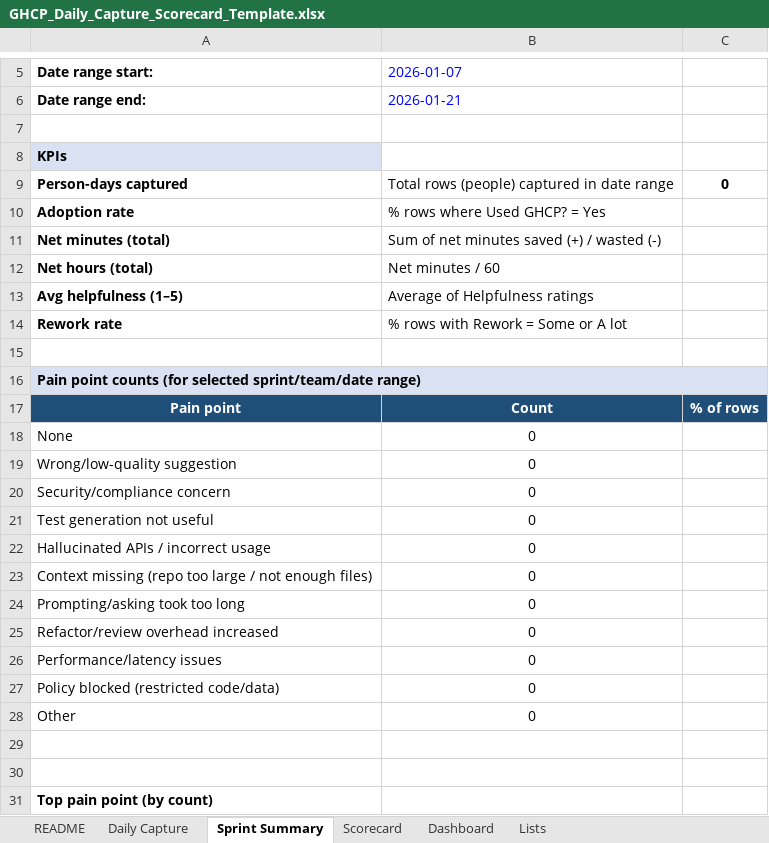
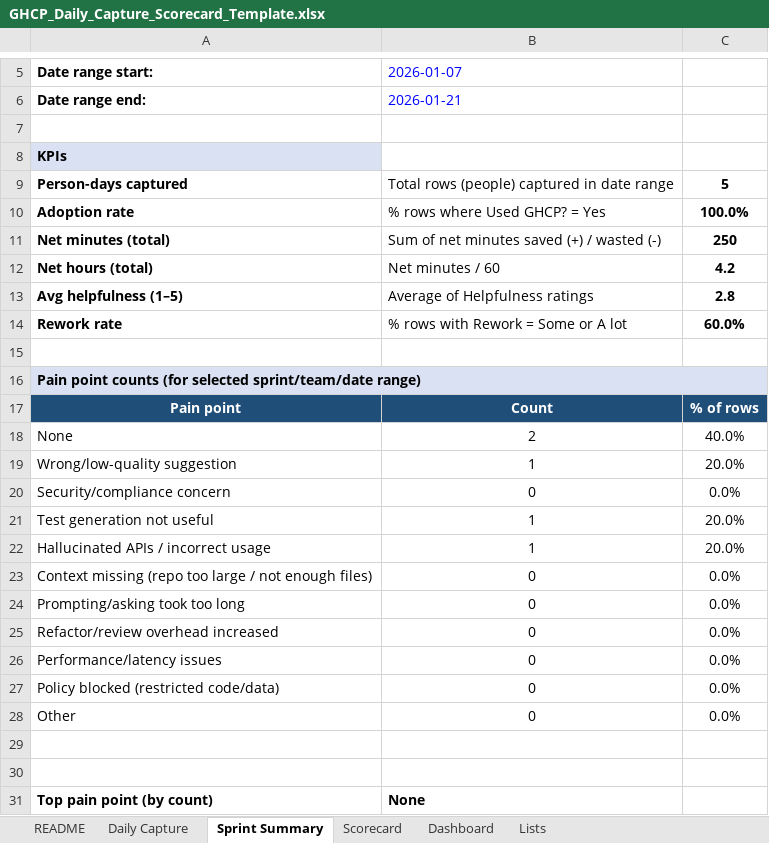
Before and after one commit to Pwd9000-ML/GitHub-Copilot-Bootcamp, an Excel workbook: metrics/GHCP_Daily_Capture_Scorecard_Template.xlsx, sheet Sprint Summary, drawn as a sheet; only a part is shown, gaps mark what is left out; values as stored, in another font and other column widths than the file's, no borders; the diff names each change by its address in the sheet, - before the commit and + after, or states it on an @@ line.

```diff
--- a/metrics/GHCP_Daily_Capture_Scorecard_Template.xlsx (sheet Sprint Summary)
+++ b/metrics/GHCP_Daily_Capture_Scorecard_Template.xlsx (sheet Sprint Summary)
-C9: 0
+C9: 5
-C10: (empty)
+C10: 100.0%
-C11: (empty)
+C11: 250
-C12: (empty)
+C12: 4.2
-C13: (empty)
+C13: 2.8
-C14: (empty)
+C14: 60.0%
-B18 (2026-01-07): 0
+B18 (2026-01-07): 2
-C18: (empty)
+C18: 40.0%
-B19 (2026-01-07): 0
+B19 (2026-01-07): 1
-C19: (empty)
+C19: 20.0%
-C20: (empty)
+C20: 0.0%
-B21:B22 (2026-01-07): 0
+B21:B22 (2026-01-07): 1
-C21:C22: (empty)
+C21:C22: 20.0%
-C23:C28: (empty)
+C23:C28: 0.0%
-B31 (2026-01-07): (empty)
+B31 (2026-01-07): None
```
Also changed, not shown: sheet Daily Capture, sheet Lists, charts or pictures.
